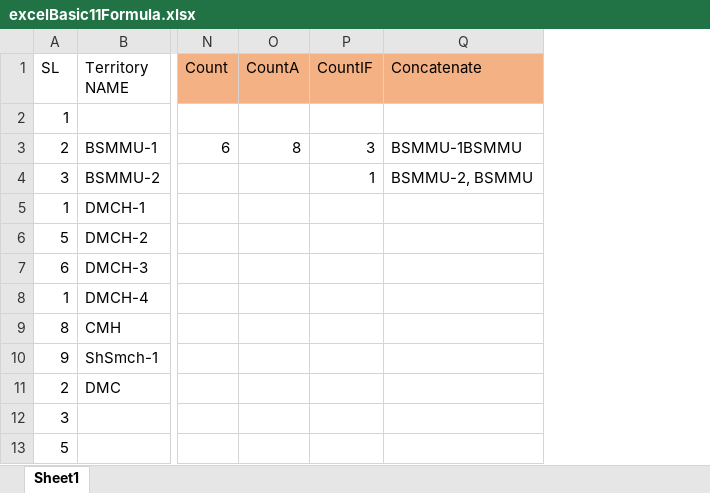
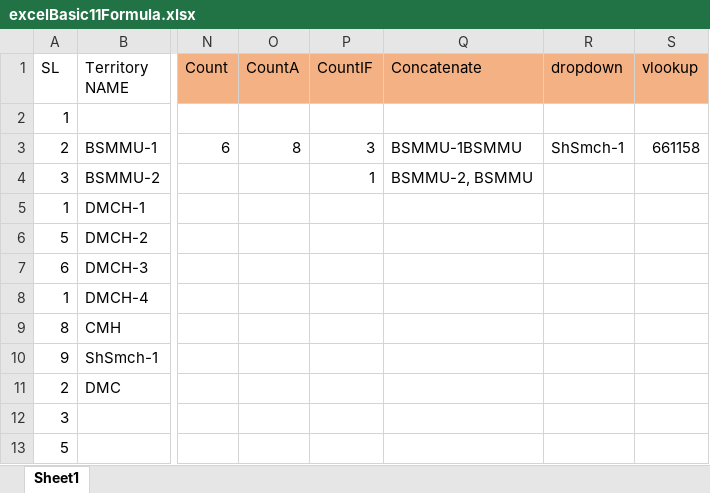
Before and after one commit to smmizan/Excel-Formula-Note, an Excel workbook: excelBasic11Formula.xlsx, sheet Sheet1, drawn as a sheet; only a part is shown, gaps mark what is left out; values as stored, in another font and other column widths than the file's, no borders; the diff names each change by its address in the sheet, - before the commit and + after, or states it on an @@ line.

Commit message:
vlookup

```diff
--- a/excelBasic11Formula.xlsx (sheet Sheet1)
+++ b/excelBasic11Formula.xlsx (sheet Sheet1)
+column R (dropdown), row 3: ShSmch-1
+column S (vlookup), row 3: 661158
```
